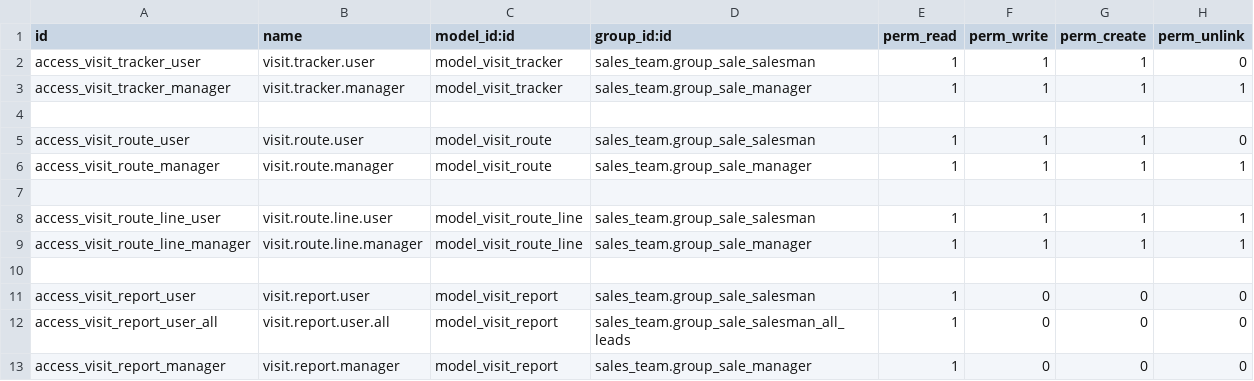
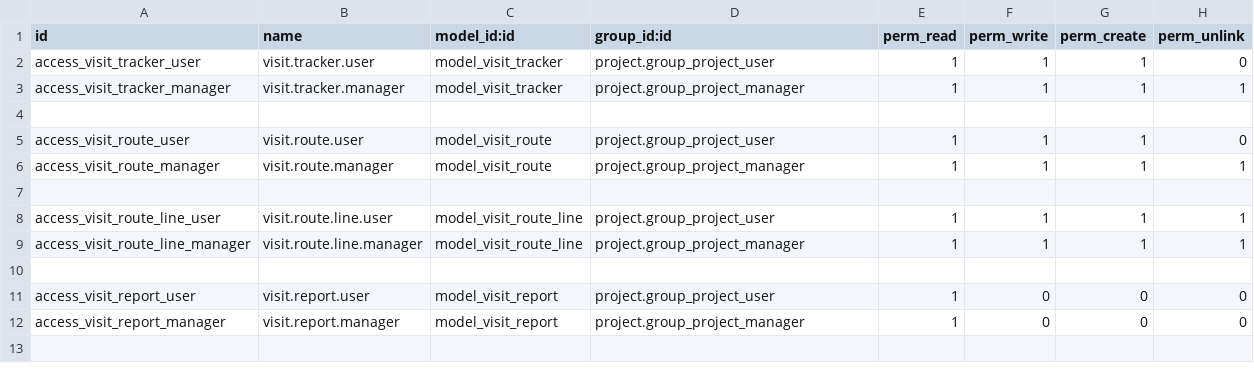
Before and after one commit to Top-Technologies/projects_visit_tracking, a CSV file: security/ir.model.access.csv, drawn as a sheet.

Commit message:
init for projects visit tracking

```diff
--- a/security/ir.model.access.csv
+++ b/security/ir.model.access.csv
@@ -1,13 +1,12 @@
 id,name,model_id:id,group_id:id,perm_read,perm_write,perm_create,perm_unlink
-access_visit_tracker_user,visit.tracker.user,model_visit_tracker,sales_team.group_sale_salesman,1,1,1,0
-access_visit_tracker_manager,visit.tracker.manager,model_visit_tracker,sales_team.group_sale_manager,1,1,1,1
+access_visit_tracker_user,visit.tracker.user,model_visit_tracker,project.group_project_user,1,1,1,0
+access_visit_tracker_manager,visit.tracker.manager,model_visit_tracker,project.group_project_manager,1,1,1,1
 
-access_visit_route_user,visit.route.user,model_visit_route,sales_team.group_sale_salesman,1,1,1,0
-access_visit_route_manager,visit.route.manager,model_visit_route,sales_team.group_sale_manager,1,1,1,1
+access_visit_route_user,visit.route.user,model_visit_route,project.group_project_user,1,1,1,0
+access_visit_route_manager,visit.route.manager,model_visit_route,project.group_project_manager,1,1,1,1
 
-access_visit_route_line_user,visit.route.line.user,model_visit_route_line,sales_team.group_sale_salesman,1,1,1,1
-access_visit_route_line_manager,visit.route.line.manager,model_visit_route_line,sales_team.group_sale_manager,1,1,1,1
+access_visit_route_line_user,visit.route.line.user,model_visit_route_line,project.group_project_user,1,1,1,1
+access_visit_route_line_manager,visit.route.line.manager,model_visit_route_line,project.group_project_manager,1,1,1,1
 
-access_visit_report_user,visit.report.user,model_visit_report,sales_team.group_sale_salesman,1,0,0,0
-access_visit_report_user_all,visit.report.user.all,model_visit_report,sales_team.group_sale_salesman_all_leads,1,0,0,0
-access_visit_report_manager,visit.report.manager,model_visit_report,sales_team.group_sale_manager,1,0,0,0
+access_visit_report_user,visit.report.user,model_visit_report,project.group_project_user,1,0,0,0
+access_visit_report_manager,visit.report.manager,model_visit_report,project.group_project_manager,1,0,0,0
```
Also changed, not shown: 20 other files.
